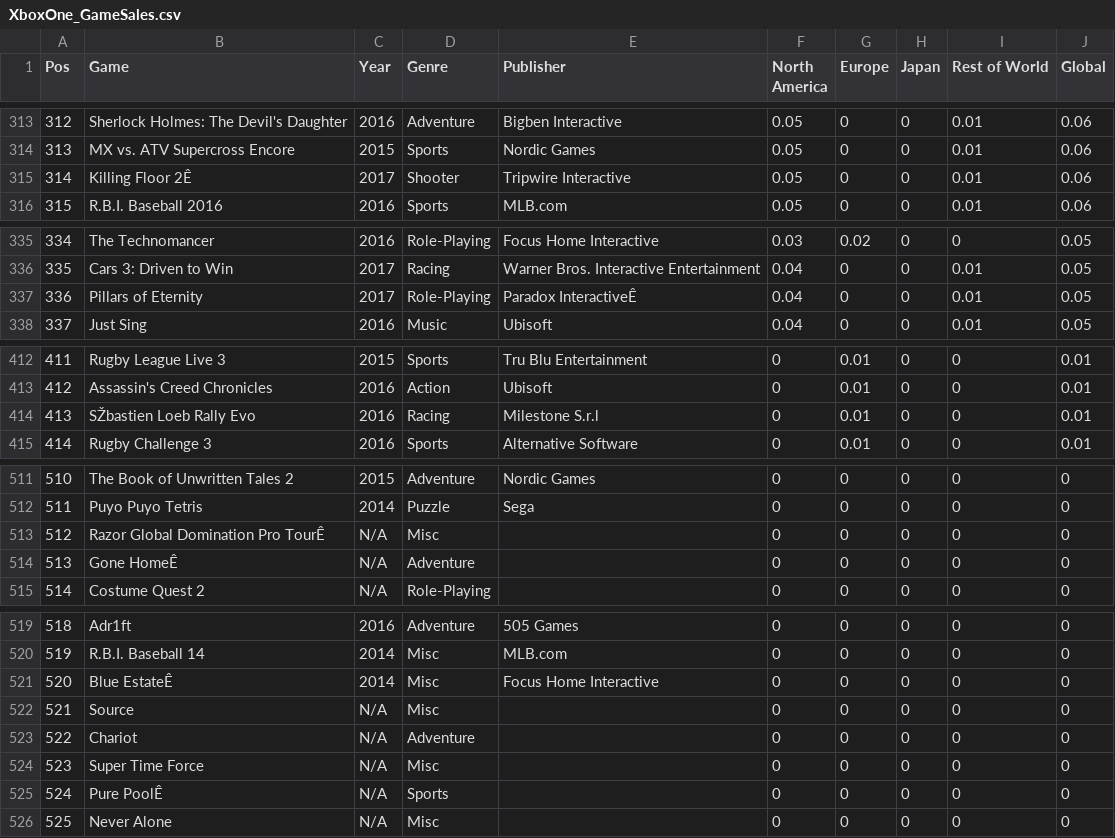
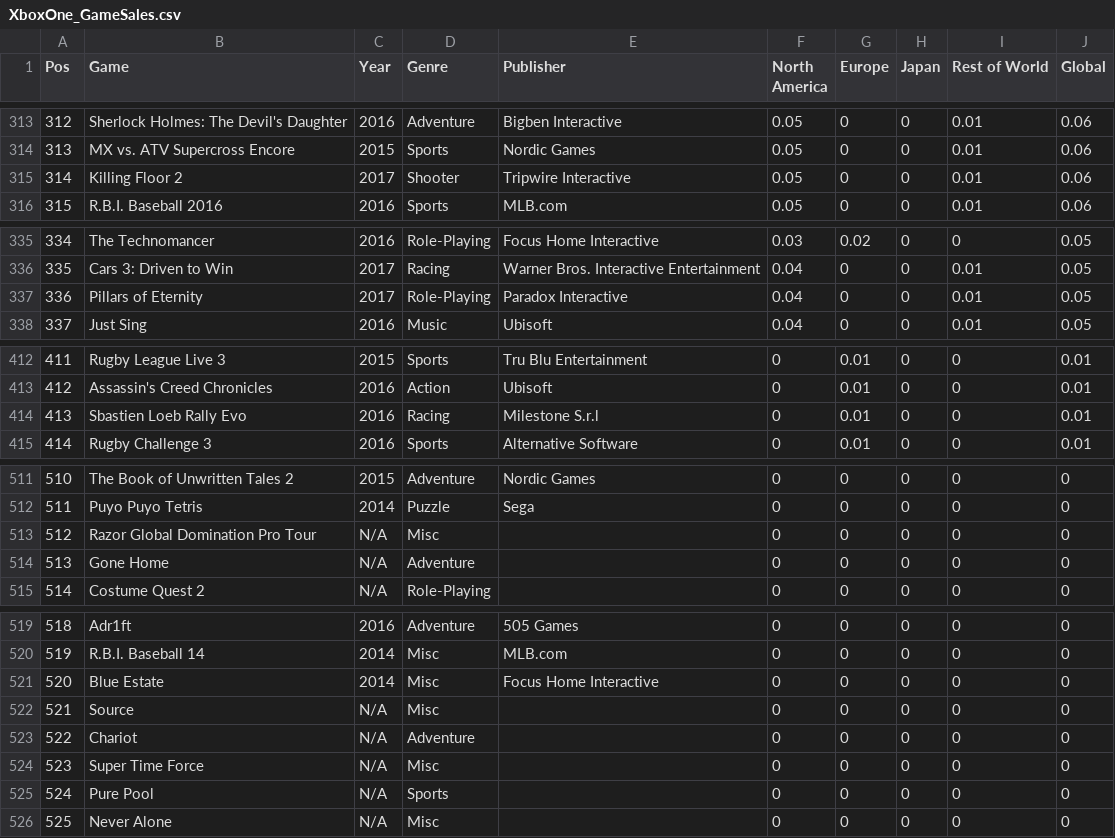
Before and after one commit to beccasolomon22/Video_Game_Marketing, a CSV file: data/Global_Sales/XboxOne_GameSales.csv, drawn as a sheet; only a part is shown, gaps mark what is left out; the diff covers the shown part only; the diff names each change by its address in the sheet, - before the commit and + after, or states it on an @@ line.

```diff
--- a/data/Global_Sales/XboxOne_GameSales.csv
+++ b/data/Global_Sales/XboxOne_GameSales.csv
-B315 (Game): Killing Floor 2Ê
+B315 (Game): Killing Floor 2
-E337 (Publisher): Paradox InteractiveÊ
+E337 (Publisher): Paradox Interactive
-B414 (Game): SŽbastien Loeb Rally Evo
+B414 (Game): Sbastien Loeb Rally Evo
-B513 (Game): Razor Global Domination Pro TourÊ
+B513 (Game): Razor Global Domination Pro Tour
-B514 (Game): Gone HomeÊ
+B514 (Game): Gone Home
-B521 (Game): Blue EstateÊ
+B521 (Game): Blue Estate
-B525 (Game): Pure PoolÊ
+B525 (Game): Pure Pool
```
Also changed, not shown: 2 edited cells elsewhere in this file, data/Games_Review_Score.csv, data/Global_Sales/PS4_GamesSales.csv, 8 other files.
